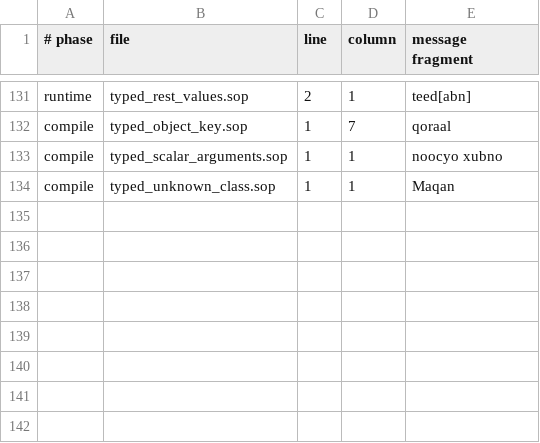
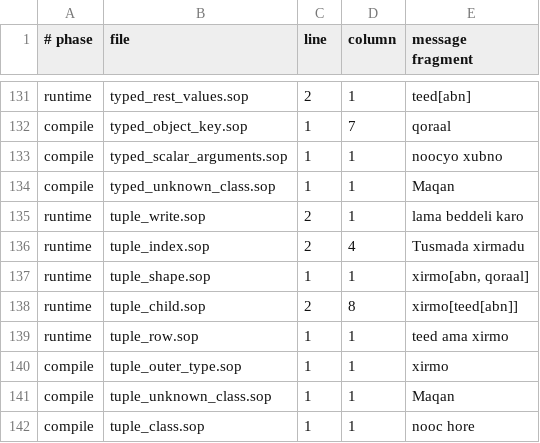
Before and after one commit to soplang/soplang, a TSV file: examples/errors/cases.tsv, drawn as a sheet; only a part is shown, gaps mark what is left out; the diff names each change by its address in the sheet, - before the commit and + after, or states it on an @@ line.

Commit message:
Add immutable tuples and positional type contracts
Support xirmo construction, indexing, slicing, iteration, and nested
contracts across both compiler backends.

Trace tuple members through context ownership and collection. Walk
structural equality iteratively and bound display nesting for deep graphs.

```diff
--- a/examples/errors/cases.tsv
+++ b/examples/errors/cases.tsv
+row 135: runtime | tuple_write.sop | 2 | 1 | lama beddeli karo
+row 136: runtime | tuple_index.sop | 2 | 4 | Tusmada xirmadu
+row 137: runtime | tuple_shape.sop | 1 | 1 | xirmo[abn, qoraal]
+row 138: runtime | tuple_child.sop | 2 | 8 | xirmo[teed[abn]]
+row 139: runtime | tuple_row.sop | 1 | 1 | teed ama xirmo
+row 140: compile | tuple_outer_type.sop | 1 | 1 | xirmo
+row 141: compile | tuple_unknown_class.sop | 1 | 1 | Maqan
+row 142: compile | tuple_class.sop | 1 | 1 | nooc hore
```
Also changed, not shown: 49 other files.
